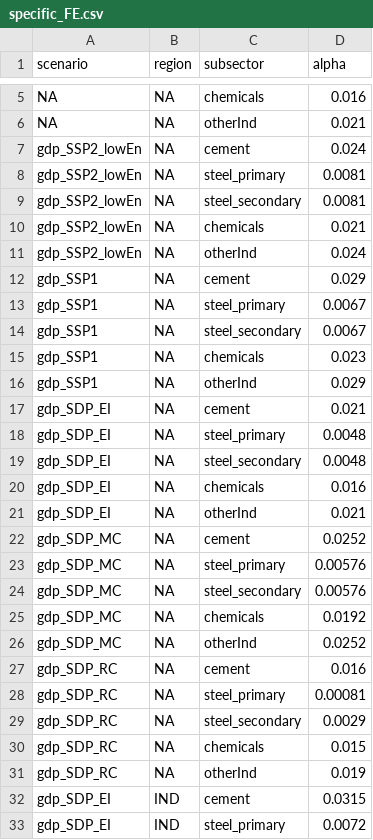
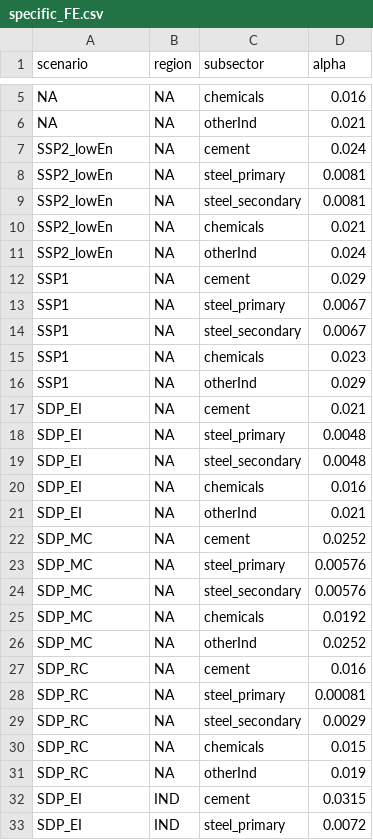
Before and after one commit to whitenightZhang/mrindustry, a CSV file: inst/extdata/specific_FE.csv, drawn as a sheet; only a part is shown, gaps mark what is left out; the diff covers the shown part only.

```diff
--- a/inst/extdata/specific_FE.csv
+++ b/inst/extdata/specific_FE.csv
@@ -7,27 +7,27 @@ NA,                           NA,       otherInd,          0.021
-gdp_SSP2_lowEn,               NA,       cement,            0.024
-gdp_SSP2_lowEn,               NA,       steel_primary,     0.0081
-gdp_SSP2_lowEn,               NA,       steel_secondary,   0.0081
-gdp_SSP2_lowEn,               NA,       chemicals,         0.021
-gdp_SSP2_lowEn,               NA,       otherInd,          0.024
-gdp_SSP1,                     NA,       cement,            0.029
-gdp_SSP1,                     NA,       steel_primary,     0.0067
-gdp_SSP1,                     NA,       steel_secondary,   0.0067
-gdp_SSP1,                     NA,       chemicals,         0.023
-gdp_SSP1,                     NA,       otherInd,          0.029
-gdp_SDP_EI,                   NA,       cement,            0.021
-gdp_SDP_EI,                   NA,       steel_primary,     0.0048
-gdp_SDP_EI,                   NA,       steel_secondary,   0.0048
-gdp_SDP_EI,                   NA,       chemicals,         0.016
-gdp_SDP_EI,                   NA,       otherInd,          0.021
-gdp_SDP_MC,                   NA,       cement,            0.0252
-gdp_SDP_MC,                   NA,       steel_primary,     0.00576
-gdp_SDP_MC,                   NA,       steel_secondary,   0.00576
-gdp_SDP_MC,                   NA,       chemicals,         0.0192
-gdp_SDP_MC,                   NA,       otherInd,          0.0252
-gdp_SDP_RC,                   NA,       cement,            0.016
-gdp_SDP_RC,                   NA,       steel_primary,     0.00081
-gdp_SDP_RC,                   NA,       steel_secondary,   0.0029
-gdp_SDP_RC,                   NA,       chemicals,         0.015
-gdp_SDP_RC,                   NA,       otherInd,          0.019
-gdp_SDP_EI,                   IND,      cement,            0.0315
-gdp_SDP_EI,                   IND,      steel_primary,     0.0072
+SSP2_lowEn,               NA,       cement,            0.024
+SSP2_lowEn,               NA,       steel_primary,     0.0081
+SSP2_lowEn,               NA,       steel_secondary,   0.0081
+SSP2_lowEn,               NA,       chemicals,         0.021
+SSP2_lowEn,               NA,       otherInd,          0.024
+SSP1,                     NA,       cement,            0.029
+SSP1,                     NA,       steel_primary,     0.0067
+SSP1,                     NA,       steel_secondary,   0.0067
+SSP1,                     NA,       chemicals,         0.023
+SSP1,                     NA,       otherInd,          0.029
+SDP_EI,                   NA,       cement,            0.021
+SDP_EI,                   NA,       steel_primary,     0.0048
+SDP_EI,                   NA,       steel_secondary,   0.0048
+SDP_EI,                   NA,       chemicals,         0.016
+SDP_EI,                   NA,       otherInd,          0.021
+SDP_MC,                   NA,       cement,            0.0252
+SDP_MC,                   NA,       steel_primary,     0.00576
+SDP_MC,                   NA,       steel_secondary,   0.00576
+SDP_MC,                   NA,       chemicals,         0.0192
+SDP_MC,                   NA,       otherInd,          0.0252
+SDP_RC,                   NA,       cement,            0.016
+SDP_RC,                   NA,       steel_primary,     0.00081
+SDP_RC,                   NA,       steel_secondary,   0.0029
+SDP_RC,                   NA,       chemicals,         0.015
+SDP_RC,                   NA,       otherInd,          0.019
+SDP_EI,                   IND,      cement,            0.0315
+SDP_EI,                   IND,      steel_primary,     0.0072
```
Also changed, not shown: 69 edited cells elsewhere in this file, inst/extdata/specific_material_alpha.csv, inst/extdata/specific_material_relative.csv, 27 other files.
